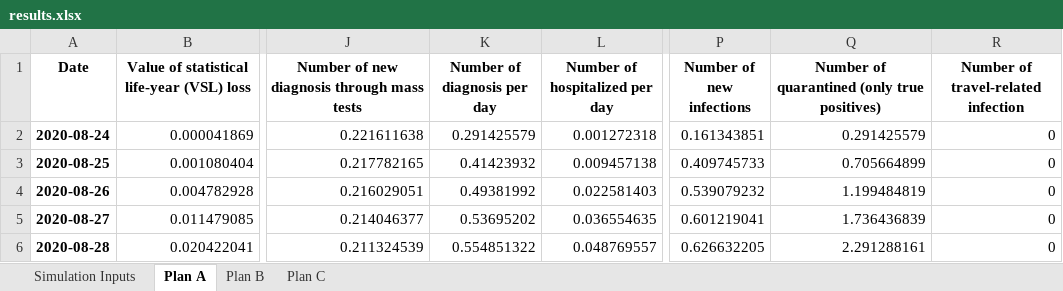
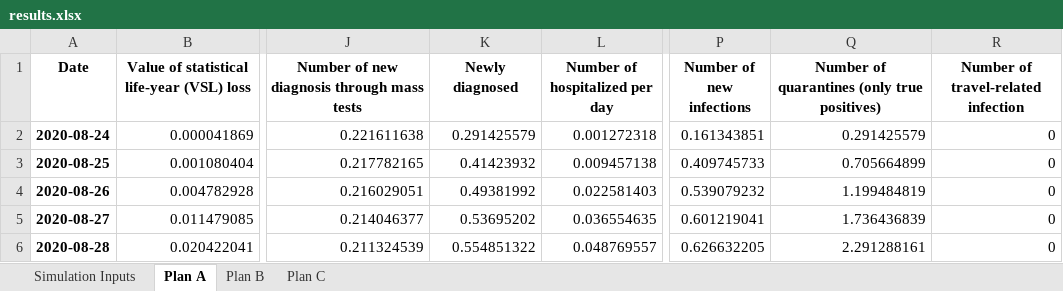
Before and after one commit to diseasemodeling/COVID-University, an Excel workbook: app/results.xlsx, sheet Plan A, drawn as a sheet; only a part is shown, gaps mark what is left out; values as stored, in another font and other column widths than the file's, no borders; the diff names each change by its address in the sheet, - before the commit and + after, or states it on an @@ line.

```diff
--- a/app/results.xlsx (sheet Plan A)
+++ b/app/results.xlsx (sheet Plan A)
-K1: Number of diagnosis per day
+K1: Newly diagnosed
-Q1: Number of quarantined (only true positives)
+Q1: Number of quarantines (only true positives)
```
Also changed, not shown: sheet Plan C, sheet Plan B, 2 other files.
